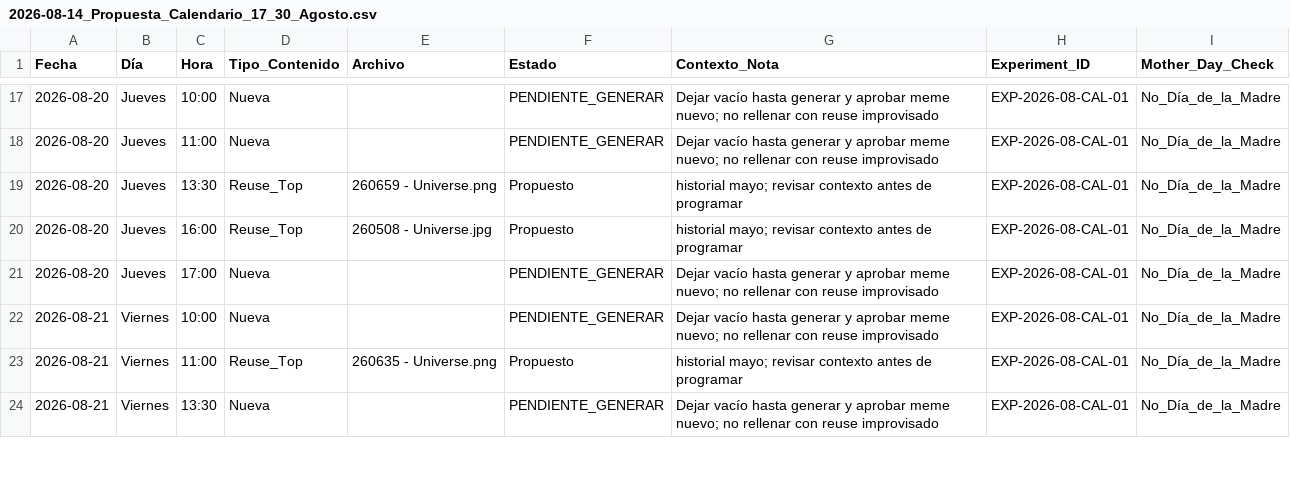
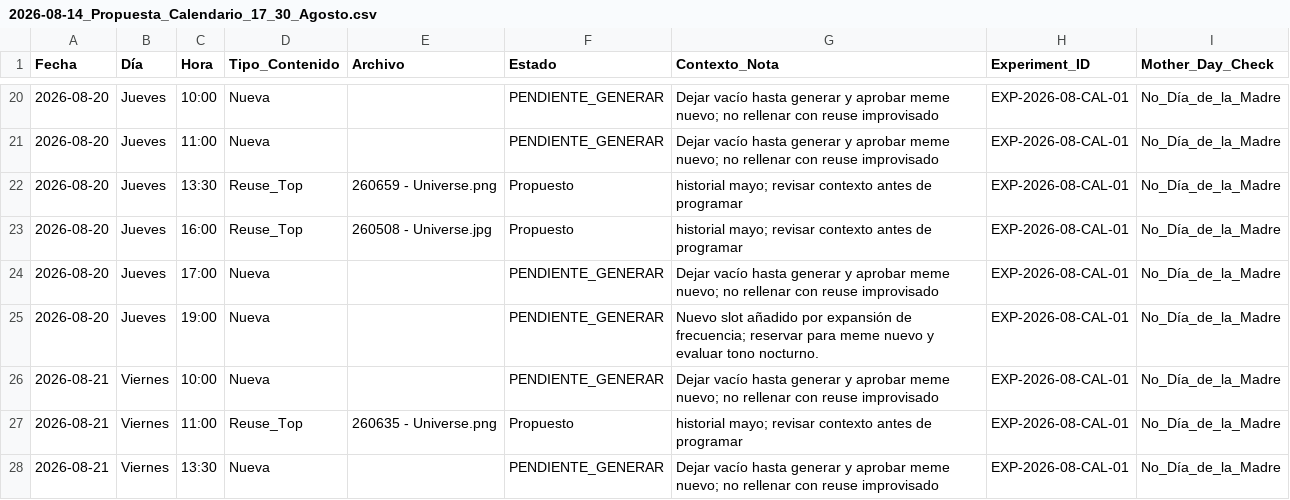
Before and after one commit to iomarketing09-sys/universe-sent-me-growth-os, a CSV file: Operations/Research/2026-08-14_Propuesta_Calendario_17_30_Agosto.csv, drawn as a sheet; only a part is shown, gaps mark what is left out; the diff covers the shown part only.

```diff
--- a/Operations/Research/2026-08-14_Propuesta_Calendario_17_30_Agosto.csv
+++ b/Operations/Research/2026-08-14_Propuesta_Calendario_17_30_Agosto.csv
@@ -21,2 +24,3 @@ Fecha,Día,Hora,Tipo_Contenido,Archivo,Estado,Contexto_Nota,Experiment_ID,Mother
 2026-08-20,Jueves,17:00,Nueva,,PENDIENTE_GENERAR,Dejar vacío hasta generar y aprobar meme nuevo; no rellenar con reuse improvisado,EXP-2026-08-CAL-01,No_Día_de_la_Madre
+2026-08-20,Jueves,19:00,Nueva,,PENDIENTE_GENERAR,Nuevo slot añadido por expansión de frecuencia; reservar para meme nuevo y evaluar tono nocturno.,EXP-2026-08-CAL-01,No_Día_de_la_Madre
 2026-08-21,Viernes,10:00,Nueva,,PENDIENTE_GENERAR,Dejar vacío hasta generar y aprobar meme nuevo; no rellenar con reuse improvisado,EXP-2026-08-CAL-01,No_Día_de_la_Madre
```
Also changed, not shown: 7 added rows, 2 removed rows and 4 edited cells elsewhere in this file, Operations/Research/2026-08-14_Propuesta_Calendario_17_30_Agosto_con_Copys.csv, 5 other files.
